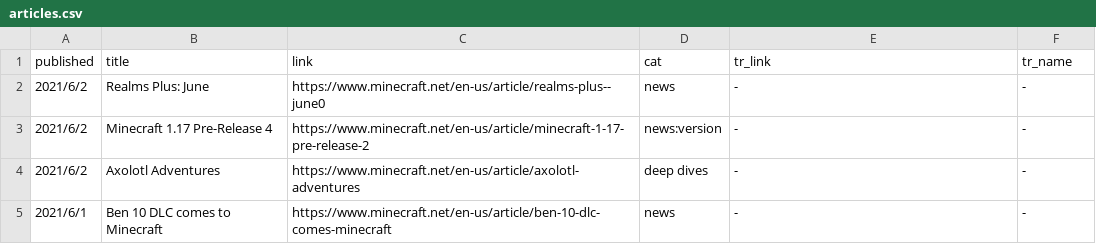
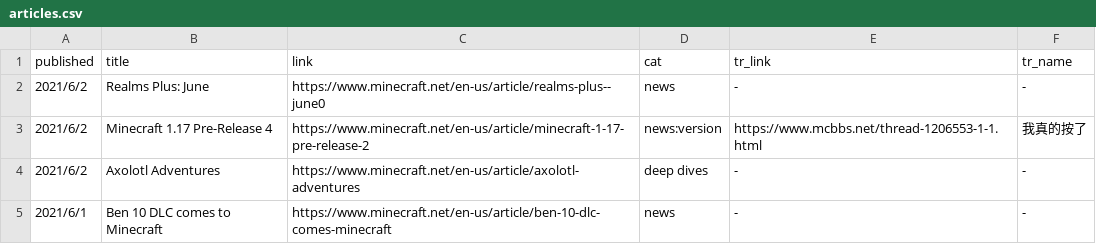
Before and after one commit to SPXFellow/minecraft.net-translations, a CSV file: articles.csv, drawn as a sheet; only a part is shown.

```diff
--- a/articles.csv
+++ b/articles.csv
@@ -2,3 +2,3 @@ published,title,link,cat,tr_link,tr_name
 2021/6/2,Realms Plus: June,https://www.minecraft.net/en-us/article/realms-plus--june0,news,-,-
-2021/6/2,Minecraft 1.17 Pre-Release 4,https://www.minecraft.net/en-us/article/minecraft-1-17-pre-release-2,news:version,-,-
+2021/6/2,Minecraft 1.17 Pre-Release 4,https://www.minecraft.net/en-us/article/minecraft-1-17-pre-release-2,news:version,https://www.mcbbs.net/thread-1206553-1-1.html,我真的按了
 2021/6/2,Axolotl Adventures,https://www.minecraft.net/en-us/article/axolotl-adventures,deep dives,-,-
```
